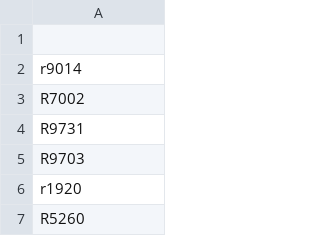
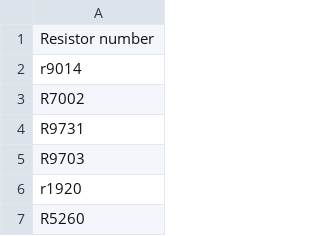
Before and after one commit to realrossmanngroup/board_repair_training, a CSV file: jargon_lists/resistors.csv, drawn as a sheet; only a part is shown; the diff names each change by its address in the sheet, - before the commit and + after, or states it on an @@ line.

```diff
--- a/jargon_lists/resistors.csv
+++ b/jargon_lists/resistors.csv
-A1: (empty)
+A1: Resistor number
```
Also changed, not shown: jargon_lists/capacitors.csv, jargon_lists/chips.csv, 10 other files.
